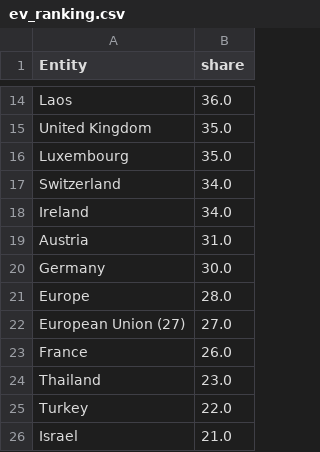
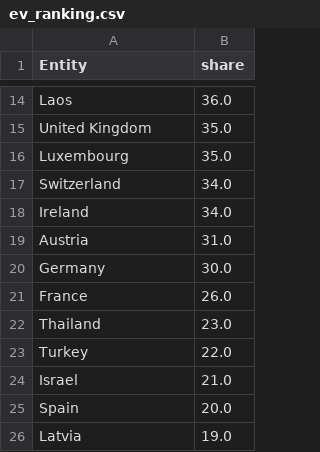
Before and after one commit to samuel13-cell/samuel13-cell.github.io, a CSV file: pipeline/data/ev_ranking.csv, drawn as a sheet; only a part is shown, gaps mark what is left out; the shorter side is filled out with more unchanged rows; the diff covers the shown part only.

```diff
--- a/pipeline/data/ev_ranking.csv
+++ b/pipeline/data/ev_ranking.csv
@@ -20,4 +20,2 @@ Austria,31.0
 Germany,30.0
-Europe,28.0
-European Union (27),27.0
 France,26.0
```
Also changed, not shown: 9 moved rows elsewhere in this file, pipeline/data/ipl_by_season.csv, 26 other files.
